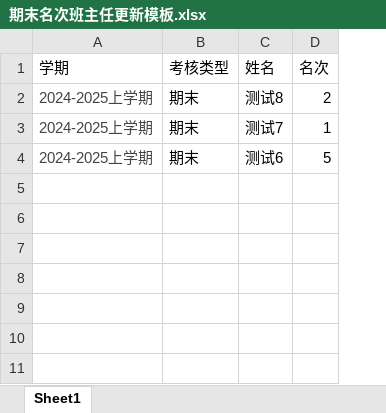
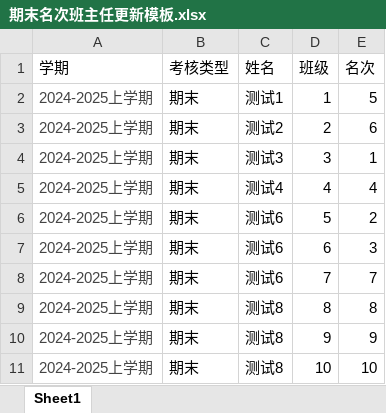
Before and after one commit to bywdf/teacher_system, an Excel workbook: 批量导入模板/期末名次班主任更新模板.xlsx, sheet Sheet1, drawn as a sheet; values as stored, in another font and other column widths than the file's, no borders; addresses are those after the commit; the diff names each change by its address in the sheet, - before the commit and + after, or states it on an @@ line.

```diff
--- a/批量导入模板/期末名次班主任更新模板.xlsx (sheet Sheet1)
+++ b/批量导入模板/期末名次班主任更新模板.xlsx (sheet Sheet1)
+column D (班级), row 2: 1; row 4: 3; row 6: 5
-C2 (姓名): 测试8
+C2 (姓名): 测试1
-E2 (名次): 2
+E2 (名次): 5
+row 3: 2024-2025上学期 | 期末 | 测试2 | 2 | 6
-C4 (姓名): 测试7
+C4 (姓名): 测试3
+row 5: 2024-2025上学期 | 期末 | 测试4 | 4 | 4
-E6 (名次): 5
+E6 (名次): 2
+row 7: 2024-2025上学期 | 期末 | 测试6 | 6 | 3
+row 8: 2024-2025上学期 | 期末 | 测试6 | 7 | 7
+row 9: 2024-2025上学期 | 期末 | 测试8 | 8 | 8
+row 10: 2024-2025上学期 | 期末 | 测试8 | 9 | 9
+row 11: 2024-2025上学期 | 期末 | 测试8 | 10 | 10
```
Also changed, not shown: 批量导入模板/期中名次班主任更新模板.xlsx, 批量导入模板/期中班主任考核模板.xlsx, 10 other files.
